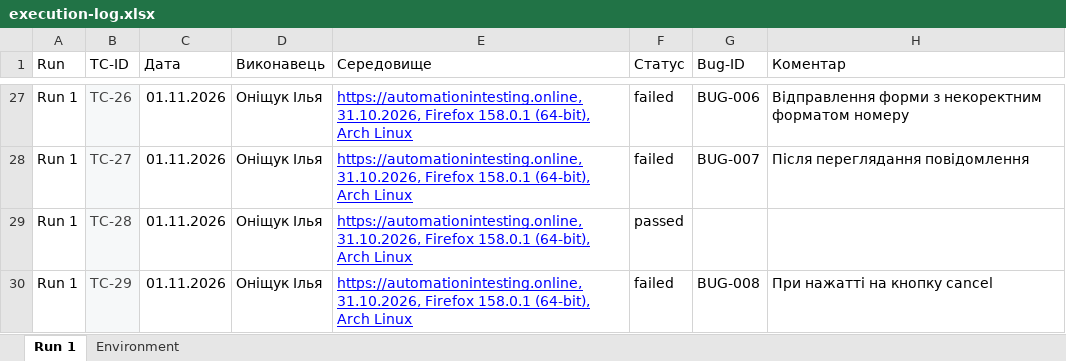
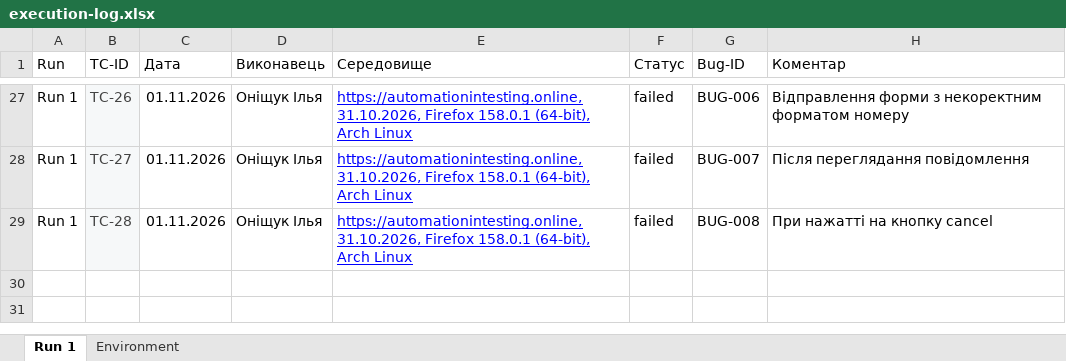
Before and after one commit to tiktakson/tzyaps1, an Excel workbook: docs/sprint3/execution-log.xlsx, sheet Run 1, drawn as a sheet; only a part is shown, gaps mark what is left out; values as stored, in another font and other column widths than the file's, no borders; charts and pictures and table styles not drawn; the diff names each change by its address in the sheet, - before the commit and + after, or states it on an @@ line.

Commit message:
Update
execution-log.xlsx
test-cases.xlsx

```diff
--- a/docs/sprint3/execution-log.xlsx (sheet Run 1)
+++ b/docs/sprint3/execution-log.xlsx (sheet Run 1)
-F29 (Статус): passed
+F29 (Статус): failed
-G29 (Bug-ID): (empty)
+G29 (Bug-ID): BUG-008
-H29 (Коментар): (empty)
+H29 (Коментар): При нажатті на кнопку cancel
-row 30: Run 1 | TC-29 | 01.11.2026 | Оніщук Ілья | https://automationintesting.online, 31.10.2026, Firefox 158.0.1 (64-bit), Arch Linux | failed | BUG-008 | При нажатті на кнопку cancel
```
Also changed, not shown: docs/sprint3/test-cases.xlsx.
